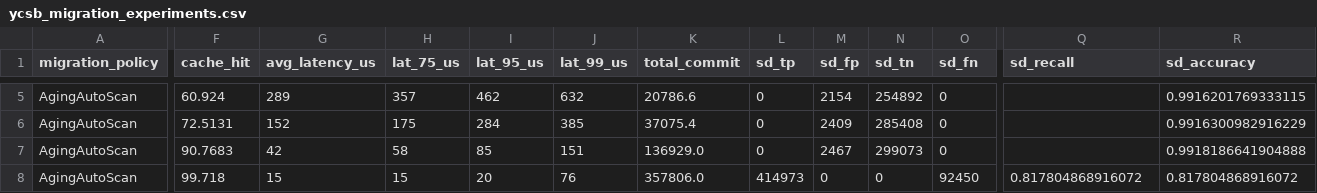
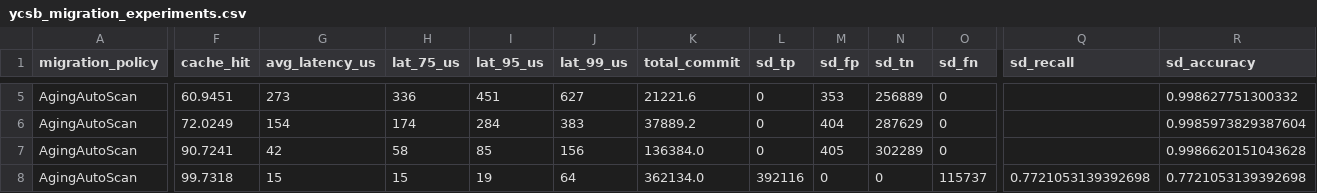
Before and after one commit to ChloeMVan/tigon, a CSV file: results/ycsb_migration_policy_experiments/ycsb_migration_experiments.csv, drawn as a sheet; only a part is shown, gaps mark what is left out; the diff covers the shown part only; the diff names each change by its address in the sheet, - before the commit and + after, or states it on an @@ line.

```diff
--- a/results/ycsb_migration_policy_experiments/ycsb_migration_experiments.csv
+++ b/results/ycsb_migration_policy_experiments/ycsb_migration_experiments.csv
-F5 (cache_hit): 60.924
+F5 (cache_hit): 60.9451
-G5 (avg_latency_us): 289
+G5 (avg_latency_us): 273
-H5 (lat_75_us): 357
+H5 (lat_75_us): 336
-I5 (lat_95_us): 462
+I5 (lat_95_us): 451
-J5 (lat_99_us): 632
+J5 (lat_99_us): 627
-K5 (total_commit): 20786.6
+K5 (total_commit): 21221.6
-M5 (sd_fp): 2154
+M5 (sd_fp): 353
-N5 (sd_tn): 254892
+N5 (sd_tn): 256889
-R5 (sd_accuracy): 0.9916201769333115
+R5 (sd_accuracy): 0.998627751300332
-F6 (cache_hit): 72.5131
+F6 (cache_hit): 72.0249
-G6 (avg_latency_us): 152
+G6 (avg_latency_us): 154
-H6 (lat_75_us): 175
+H6 (lat_75_us): 174
-J6 (lat_99_us): 385
+J6 (lat_99_us): 383
-K6 (total_commit): 37075.4
+K6 (total_commit): 37889.2
-M6 (sd_fp): 2409
+M6 (sd_fp): 404
-N6 (sd_tn): 285408
+N6 (sd_tn): 287629
-R6 (sd_accuracy): 0.9916300982916229
+R6 (sd_accuracy): 0.9985973829387604
-F7 (cache_hit): 90.7683
+F7 (cache_hit): 90.7241
-J7 (lat_99_us): 151
+J7 (lat_99_us): 156
-K7 (total_commit): 136929.0
+K7 (total_commit): 136384.0
-M7 (sd_fp): 2467
+M7 (sd_fp): 405
-N7 (sd_tn): 299073
+N7 (sd_tn): 302289
-R7 (sd_accuracy): 0.9918186641904888
+R7 (sd_accuracy): 0.9986620151043628
-F8 (cache_hit): 99.718
+F8 (cache_hit): 99.7318
-I8 (lat_95_us): 20
+I8 (lat_95_us): 19
-J8 (lat_99_us): 76
+J8 (lat_99_us): 64
-K8 (total_commit): 357806.0
+K8 (total_commit): 362134.0
-L8 (sd_tp): 414973
+L8 (sd_tp): 392116
-O8 (sd_fn): 92450
+O8 (sd_fn): 115737
-Q8 (sd_recall): 0.817804868916072
+Q8 (sd_recall): 0.7721053139392698
-R8 (sd_accuracy): 0.817804868916072
+R8 (sd_accuracy): 0.7721053139392698
```
Also changed, not shown: 1 added row, 1 removed row and 45 edited cells elsewhere in this file, 40 other files.
